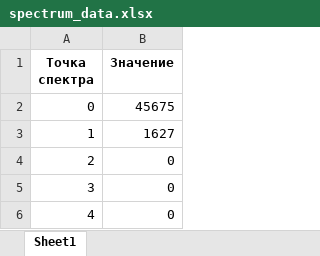
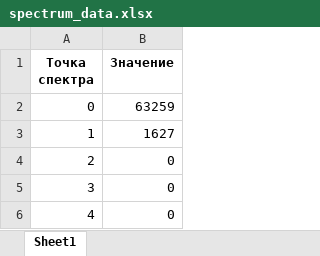
Before and after one commit to Mush9643/spectrometer-calibration-suite, an Excel workbook: spectrum_data.xlsx, sheet Sheet1, drawn as a sheet; only a part is shown; values as stored, in another font and other column widths than the file's, no borders; the diff names each change by its address in the sheet, - before the commit and + after, or states it on an @@ line.

```diff
--- a/spectrum_data.xlsx (sheet Sheet1)
+++ b/spectrum_data.xlsx (sheet Sheet1)
-B2 (Значение): 45675
+B2 (Значение): 63259
```
Also changed, not shown: 37 other files.
